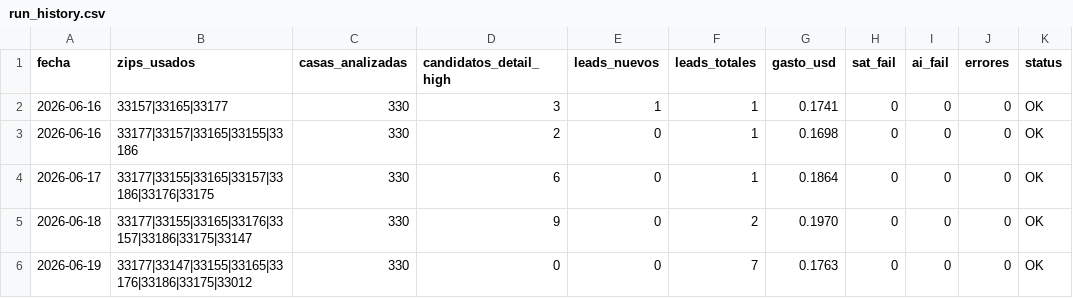
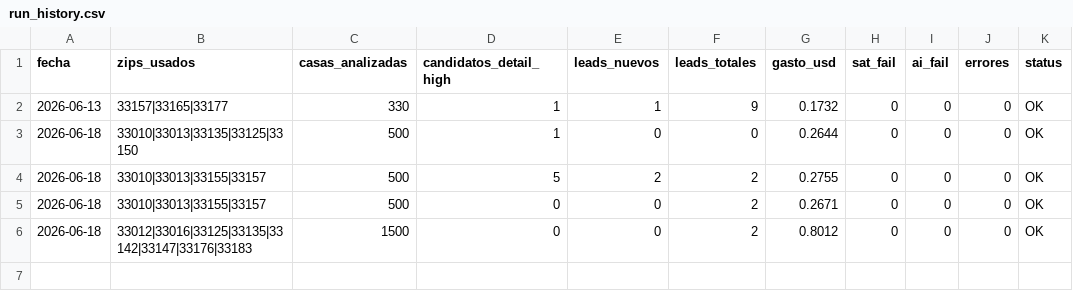
Before and after one commit to Infohpg/ia-search-leads, a CSV file: data/run_history.csv, drawn as a sheet.

Commit message:
auto: run history 2026-06-18 (OK)

```diff
--- a/data/run_history.csv
+++ b/data/run_history.csv
@@ -1,6 +1,6 @@
 fecha,zips_usados,casas_analizadas,candidatos_detail_high,leads_nuevos,leads_totales,gasto_usd,sat_fail,ai_fail,errores,status
-2026-06-16,33157|33165|33177,330,3,1,1,0.1741,0,0,0,OK
-2026-06-16,33177|33157|33165|33155|33186,330,2,0,1,0.1698,0,0,0,OK
-2026-06-17,33177|33155|33165|33157|33186|33176|33175,330,6,0,1,0.1864,0,0,0,OK
-2026-06-18,33177|33155|33165|33176|33157|33186|33175|33147,330,9,0,2,0.1970,0,0,0,OK
-2026-06-19,33177|33147|33155|33165|33176|33186|33175|33012,330,0,0,7,0.1763,0,0,0,OK
+2026-06-13,33157|33165|33177,330,1,1,9,0.1732,0,0,0,OK
+2026-06-18,33010|33013|33135|33125|33150,500,1,0,0,0.2644,0,0,0,OK
+2026-06-18,33010|33013|33155|33157,500,5,2,2,0.2755,0,0,0,OK
+2026-06-18,33010|33013|33155|33157,500,0,0,2,0.2671,0,0,0,OK
+2026-06-18,33012|33016|33125|33135|33142|33147|33176|33183,1500,0,0,2,0.8012,0,0,0,OK
```
